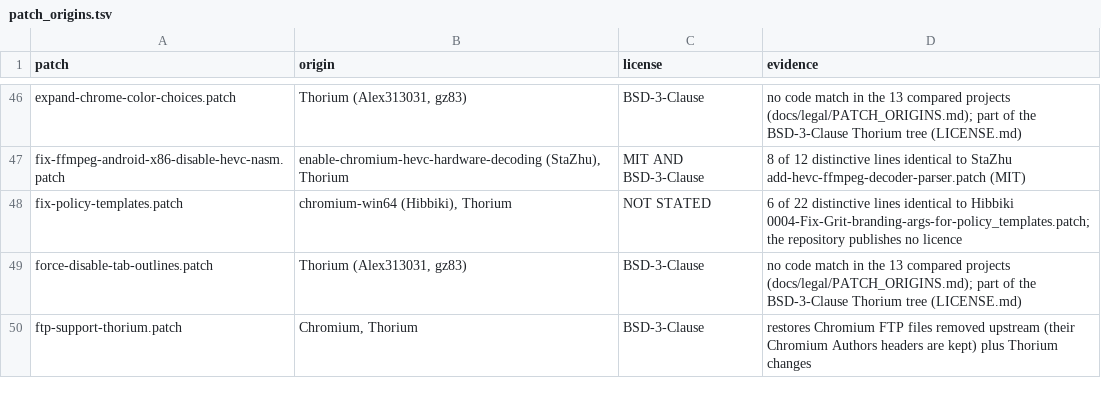
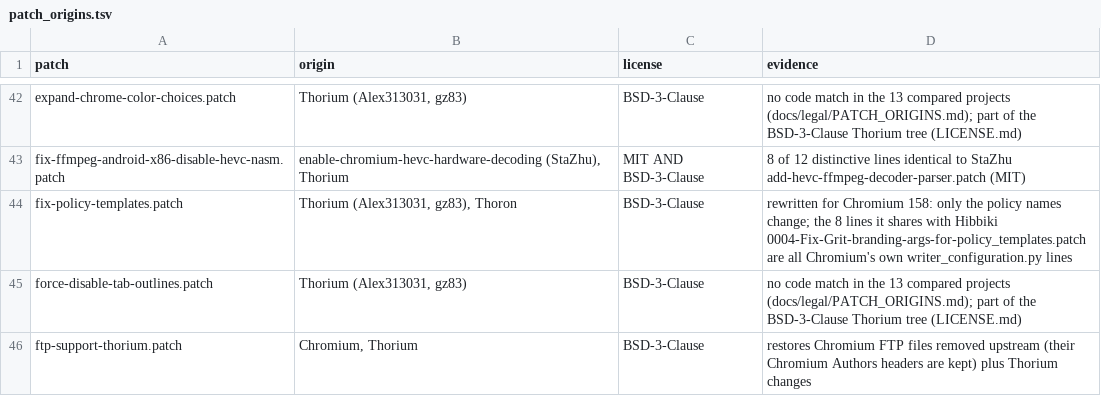
Before and after one commit to KuchiSofts/thorium, a TSV file: tools/legal/patch_origins.tsv, drawn as a sheet; only a part is shown, gaps mark what is left out; the diff covers the shown part only.

Commit message:
docs: Licence inventory for the Chromium 158 series
149 patches, 0 unknown, 6 not stated (was 8). The policy templates patch
no longer uses Hibbiki's code, the qcasey/icepie dark mode patch is not
carried over, and the two new upstream patches are Thorium's own work.
Research rows for patches that left the series are removed. Also fix the
patch counts in the rebase notes (149 listed, 146 used by AVX2).

```diff
--- a/tools/legal/patch_origins.tsv
+++ b/tools/legal/patch_origins.tsv
@@ -47,3 +43,3 @@ expand-chrome-color-choices.patch	Thorium (Alex313031, gz83)	BSD-3-Clause	no cod
 fix-ffmpeg-android-x86-disable-hevc-nasm.patch	enable-chromium-hevc-hardware-decoding (StaZhu), Thorium	MIT AND BSD-3-Clause	8 of 12 distinctive lines identical to StaZhu add-hevc-ffmpeg-decoder-parser.patch (MIT)
-fix-policy-templates.patch	chromium-win64 (Hibbiki), Thorium	NOT STATED	6 of 22 distinctive lines identical to Hibbiki 0004-Fix-Grit-branding-args-for-policy_templates.patch; the repository publishes no licence
+fix-policy-templates.patch	Thorium (Alex313031, gz83), Thoron	BSD-3-Clause	rewritten for Chromium 158: only the policy names change; the 8 lines it shares with Hibbiki 0004-Fix-Grit-branding-args-for-policy_templates.patch are all Chromium's own writer_configuration.py lines
 force-disable-tab-outlines.patch	Thorium (Alex313031, gz83)	BSD-3-Clause	no code match in the 13 compared projects (docs/legal/PATCH_ORIGINS.md); part of the BSD-3-Clause Thorium tree (LICENSE.md)
```
Also changed, not shown: 2 added rows, 5 removed rows and 1 edited cell elsewhere in this file, 6 other files.
